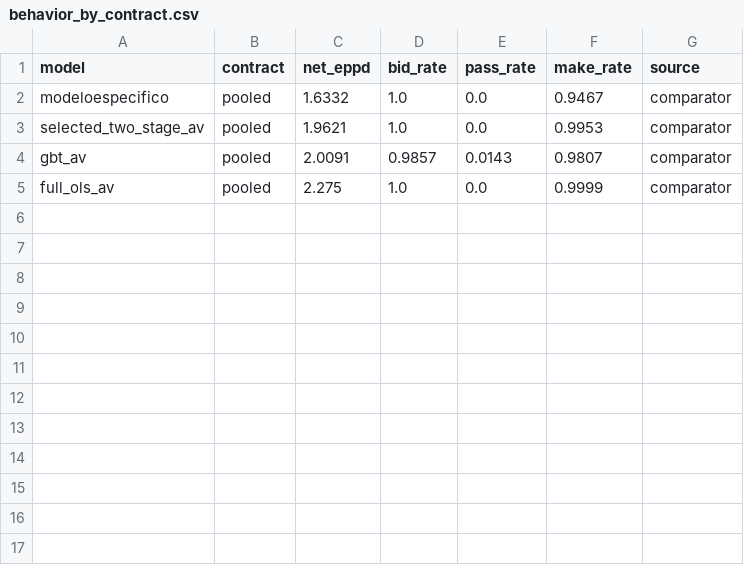
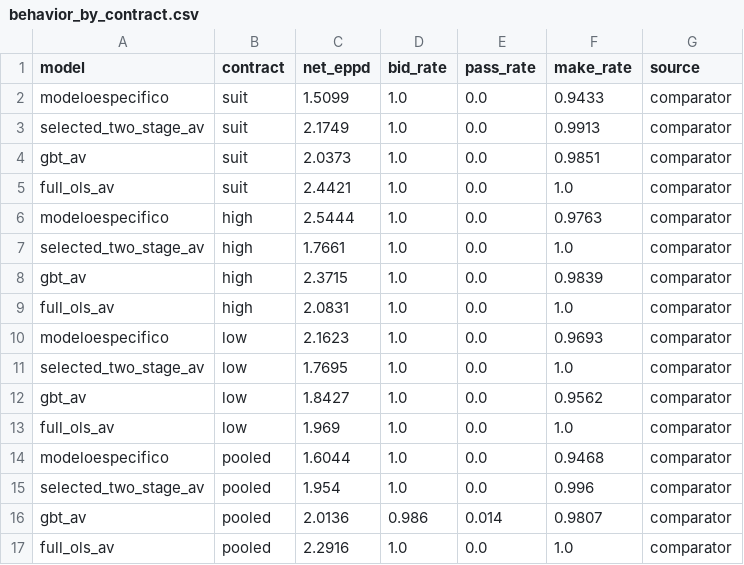
Before and after one commit to Questuart/Bid-Euchre, a CSV file: docs/04_reports/arc_d_v2/r1/full/tables/behavior_by_contract.csv, drawn as a sheet.

```diff
--- a/docs/04_reports/arc_d_v2/r1/full/tables/behavior_by_contract.csv
+++ b/docs/04_reports/arc_d_v2/r1/full/tables/behavior_by_contract.csv
@@ -1,5 +1,17 @@
 model,contract,net_eppd,bid_rate,pass_rate,make_rate,source
-modeloespecifico,pooled,1.6332,1.0,0.0,0.9467,comparator
-selected_two_stage_av,pooled,1.9621,1.0,0.0,0.9953,comparator
-gbt_av,pooled,2.0091,0.9857,0.0143,0.9807,comparator
-full_ols_av,pooled,2.275,1.0,0.0,0.9999,comparator
+modeloespecifico,suit,1.5099,1.0,0.0,0.9433,comparator
+selected_two_stage_av,suit,2.1749,1.0,0.0,0.9913,comparator
+gbt_av,suit,2.0373,1.0,0.0,0.9851,comparator
+full_ols_av,suit,2.4421,1.0,0.0,1.0,comparator
+modeloespecifico,high,2.5444,1.0,0.0,0.9763,comparator
+selected_two_stage_av,high,1.7661,1.0,0.0,1.0,comparator
+gbt_av,high,2.3715,1.0,0.0,0.9839,comparator
+full_ols_av,high,2.0831,1.0,0.0,1.0,comparator
+modeloespecifico,low,2.1623,1.0,0.0,0.9693,comparator
+selected_two_stage_av,low,1.7695,1.0,0.0,1.0,comparator
+gbt_av,low,1.8427,1.0,0.0,0.9562,comparator
+full_ols_av,low,1.969,1.0,0.0,1.0,comparator
+modeloespecifico,pooled,1.6044,1.0,0.0,0.9468,comparator
+selected_two_stage_av,pooled,1.954,1.0,0.0,0.996,comparator
+gbt_av,pooled,2.0136,0.986,0.014,0.9807,comparator
+full_ols_av,pooled,2.2916,1.0,0.0,1.0,comparator
```
Also changed, not shown: docs/04_reports/arc_d_v2/r0/full/tables/behavior_by_contract.csv, 9 other files.
